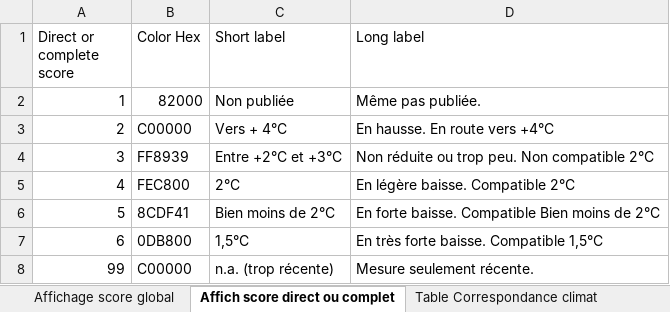
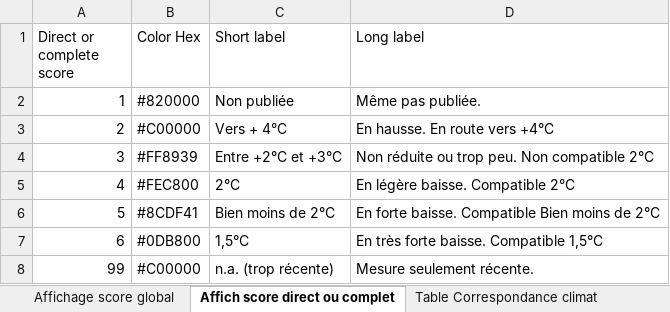
Before and after one commit to dataforgoodfr/batch10_notaclimat, an Excel workbook: dashboard/data/scores_correlation_table.xlsx, sheet Affich score direct ou complet, drawn as a sheet; values as stored, in another font and other column widths than the file's, no borders; the diff names each change by its address in the sheet, - before the commit and + after, or states it on an @@ line.

Commit message:
Text color added

```diff
--- a/dashboard/data/scores_correlation_table.xlsx (sheet Affich score direct ou complet)
+++ b/dashboard/data/scores_correlation_table.xlsx (sheet Affich score direct ou complet)
-B2 (Color Hex): 82000
+B2 (Color Hex): #820000
-B3 (Color Hex): C00000
+B3 (Color Hex): #C00000
-B4 (Color Hex): FF8939
+B4 (Color Hex): #FF8939
-B5 (Color Hex): FEC800
+B5 (Color Hex): #FEC800
-B6 (Color Hex): 8CDF41
+B6 (Color Hex): #8CDF41
-B7 (Color Hex): 0DB800
+B7 (Color Hex): #0DB800
-B8 (Color Hex): C00000
+B8 (Color Hex): #C00000
```
Also changed, not shown: sheet Affichage score global, 3 other files.
